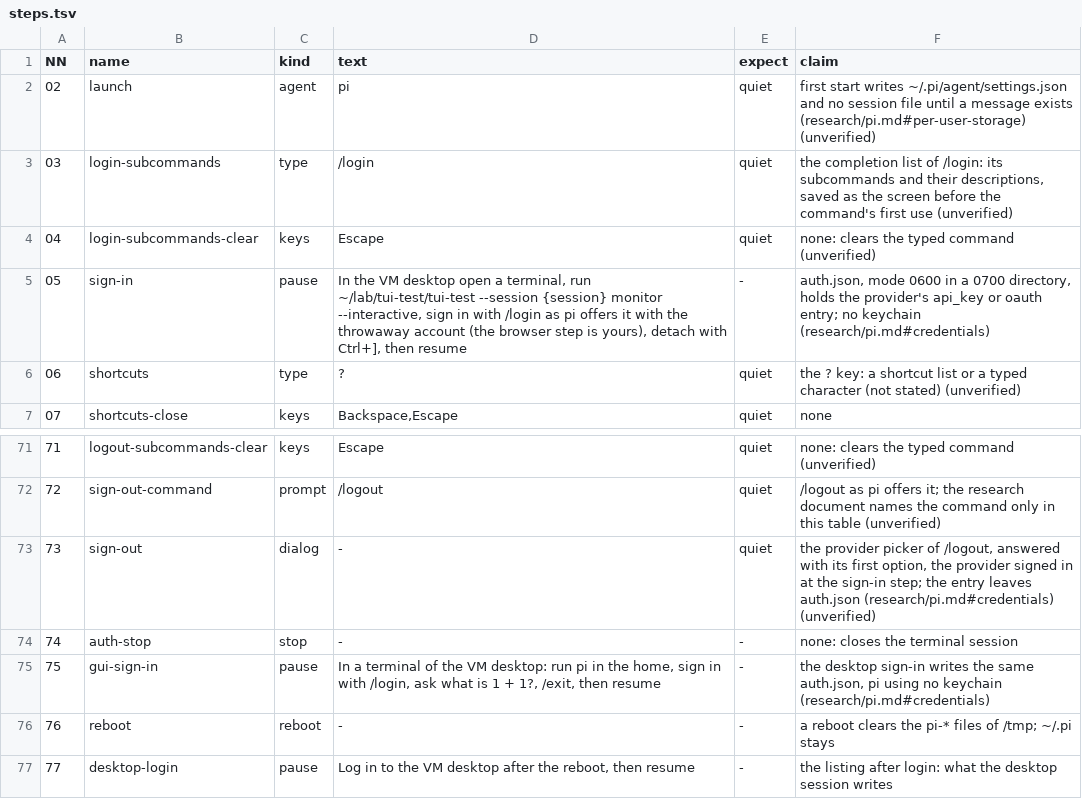
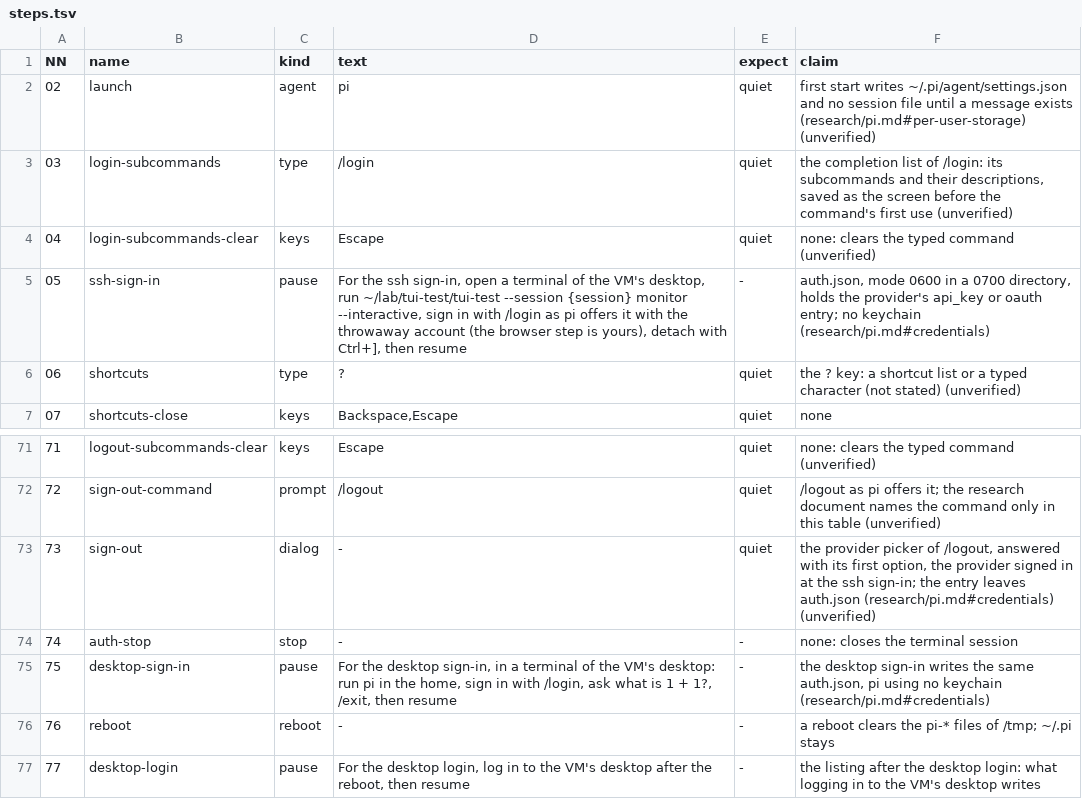
Before and after one commit to seanthegeek/doubleagent, a TSV file: lab/round/agents/pi/steps.tsv, drawn as a sheet; only a part is shown, gaps mark what is left out.

```diff
--- a/lab/round/agents/pi/steps.tsv
+++ b/lab/round/agents/pi/steps.tsv
@@ -4,3 +4,3 @@ NN	name	kind	text	expect	claim
 04	login-subcommands-clear	keys	Escape	quiet	none: clears the typed command (unverified)
-05	sign-in	pause	In the VM desktop open a terminal, run ~/lab/tui-test/tui-test --session {session} monitor --interactive, sign in with /login as pi offers it with the throwaway account (the browser step is yours), detach with Ctrl+], then resume	-	auth.json, mode 0600 in a 0700 directory, holds the provider's api_key or oauth entry; no keychain (research/pi.md#credentials)
+05	ssh-sign-in	pause	For the ssh sign-in, open a terminal of the VM's desktop, run ~/lab/tui-test/tui-test --session {session} monitor --interactive, sign in with /login as pi offers it with the throwaway account (the browser step is yours), detach with Ctrl+], then resume	-	auth.json, mode 0600 in a 0700 directory, holds the provider's api_key or oauth entry; no keychain (research/pi.md#credentials)
 06	shortcuts	type	?	quiet	the ? key: a shortcut list or a typed character (not stated) (unverified)
@@ -72,6 +72,6 @@ NN	name	kind	text	expect	claim
 72	sign-out-command	prompt	/logout	quiet	/logout as pi offers it; the research document names the command only in this table (unverified)
-73	sign-out	dialog	-	quiet	the provider picker of /logout, answered with its first option, the provider signed in at the sign-in step; the entry leaves auth.json (research/pi.md#credentials) (unverified)
+73	sign-out	dialog	-	quiet	the provider picker of /logout, answered with its first option, the provider signed in at the ssh sign-in; the entry leaves auth.json (research/pi.md#credentials) (unverified)
 74	auth-stop	stop	-	-	none: closes the terminal session
-75	gui-sign-in	pause	In a terminal of the VM desktop: run pi in the home, sign in with /login, ask what is 1 + 1?, /exit, then resume	-	the desktop sign-in writes the same auth.json, pi using no keychain (research/pi.md#credentials)
+75	desktop-sign-in	pause	For the desktop sign-in, in a terminal of the VM's desktop: run pi in the home, sign in with /login, ask what is 1 + 1?, /exit, then resume	-	the desktop sign-in writes the same auth.json, pi using no keychain (research/pi.md#credentials)
 76	reboot	reboot	-	-	a reboot clears the pi-* files of /tmp; ~/.pi stays
-77	desktop-login	pause	Log in to the VM desktop after the reboot, then resume	-	the listing after login: what the desktop session writes
+77	desktop-login	pause	For the desktop login, log in to the VM's desktop after the reboot, then resume	-	the listing after the desktop login: what logging in to the VM's desktop writes
```
Also changed, not shown: lab/round/agents/gemini-cli/steps.tsv, lab/round/agents/qwen-code/steps.tsv, 2 other files.
